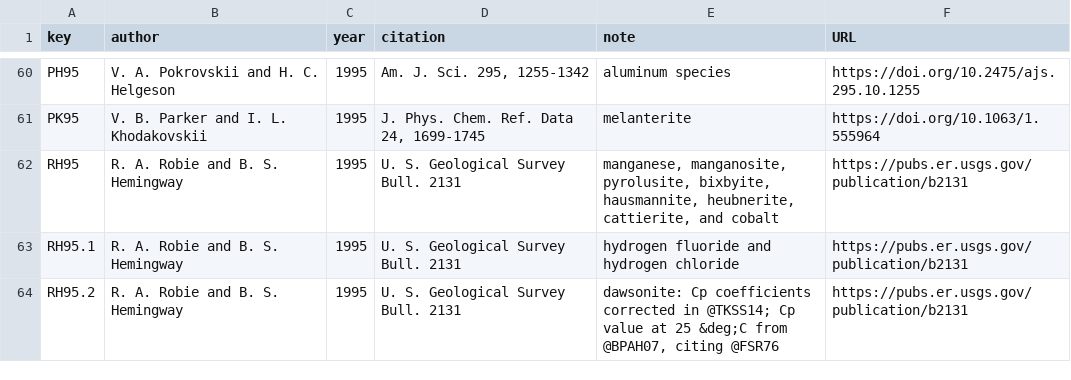
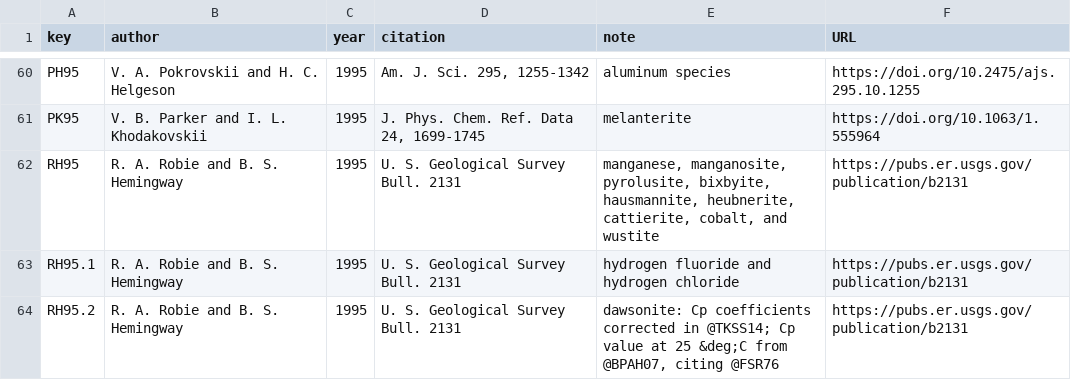
Before and after one commit to jedick/CHNOSZ, a CSV file: inst/extdata/OBIGT/refs.csv, drawn as a sheet; only a part is shown, gaps mark what is left out.

```diff
--- a/inst/extdata/OBIGT/refs.csv
+++ b/inst/extdata/OBIGT/refs.csv
@@ -61,3 +61,3 @@ PH95,"V. A. Pokrovskii and H. C. Helgeson",1995,"Am. J. Sci. 295, 1255-1342","al
 PK95,"V. B. Parker and I. L. Khodakovskii",1995,"J. Phys. Chem. Ref. Data 24, 1699-1745",melanterite,https://doi.org/10.1063/1.555964
-RH95,"R. A. Robie and B. S. Hemingway",1995,"U. S. Geological Survey Bull. 2131","manganese, manganosite, pyrolusite, bixbyite, hausmannite, heubnerite, cattierite, and cobalt",https://pubs.er.usgs.gov/publication/b2131
+RH95,"R. A. Robie and B. S. Hemingway",1995,"U. S. Geological Survey Bull. 2131","manganese, manganosite, pyrolusite, bixbyite, hausmannite, heubnerite, cattierite, cobalt, and wustite",https://pubs.er.usgs.gov/publication/b2131
 RH95.1,"R. A. Robie and B. S. Hemingway",1995,"U. S. Geological Survey Bull. 2131","hydrogen fluoride and hydrogen chloride",https://pubs.er.usgs.gov/publication/b2131
```
Also changed, not shown: inst/extdata/OBIGT/inorganic_cr.csv, inst/extdata/adds/OBIGT_check.csv, 4 other files.
